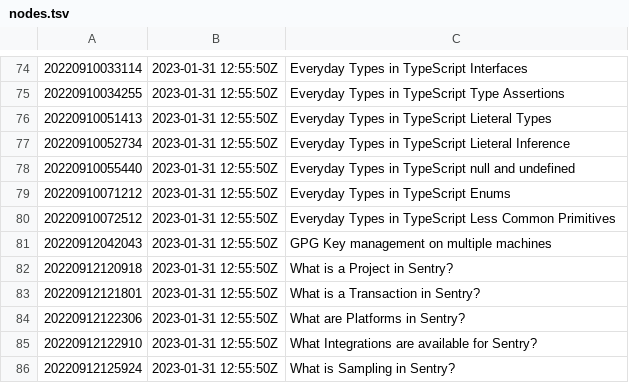
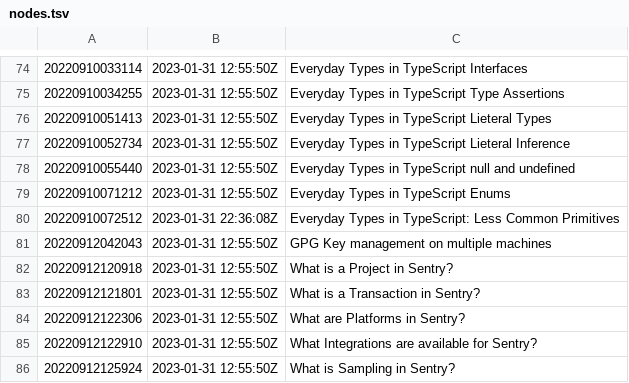
Before and after one commit to chrswndrs/me, a TSV file: zet/dex/nodes.tsv, drawn as a sheet; only a part is shown, gaps mark what is left out.

```diff
--- a/zet/dex/nodes.tsv
+++ b/zet/dex/nodes.tsv
@@ -79,3 +79,3 @@
 20220910071212	2023-01-31 12:55:50Z	Everyday Types in TypeScript Enums
-20220910072512	2023-01-31 12:55:50Z	Everyday Types in TypeScript Less Common Primitives
+20220910072512	2023-01-31 22:36:08Z	Everyday Types in TypeScript: Less Common Primitives
 20220912042043	2023-01-31 12:55:50Z	GPG Key management on multiple machines
```
Also changed, not shown: 3 other files.
